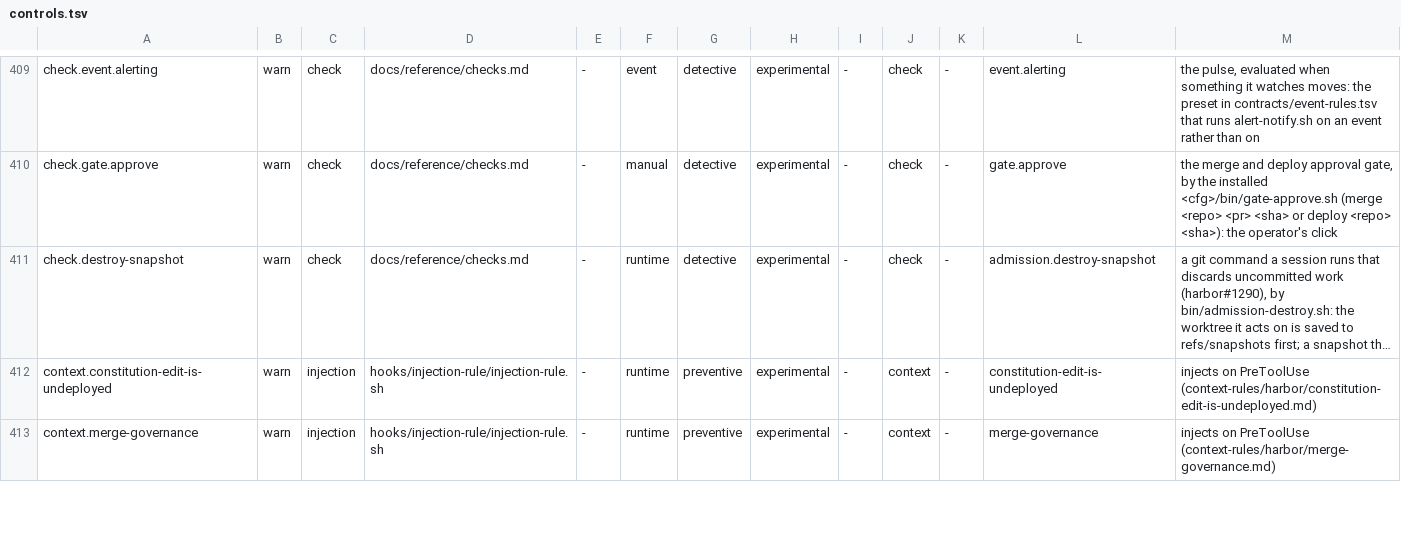
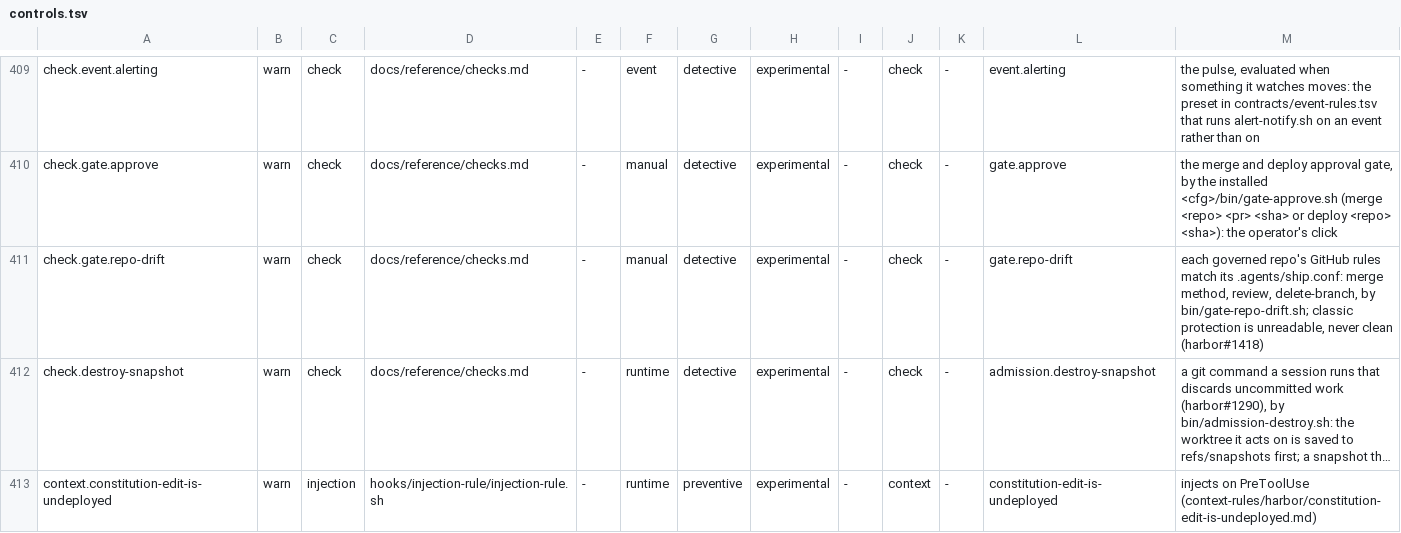
Before and after one commit to VytCepas/harbor-core, a TSV file: standards/naming/controls.tsv, drawn as a sheet; only a part is shown, gaps mark what is left out; the shorter side is filled out with more unchanged rows; long unchanged cells end in …; the diff names each change by its address in the sheet, - before the commit and + after, or states it on an @@ line.

```diff
--- a/standards/naming/controls.tsv
+++ b/standards/naming/controls.tsv
+row 411: check.gate.repo-drift | warn | check | docs/reference/checks.md | - | manual | detective | experimental | - | check | - | gate.repo-drift | each governed repo's GitHub rules match its .agents/ship.conf: merge method, review, delete-branch, by bin/gate-repo-drift.sh; classic protection is unreadable, never clean (harbor#1418)
```
Also changed, not shown: .agents/protected-paths.tsv, registries/context-ratchet.tsv, 55 other files.
